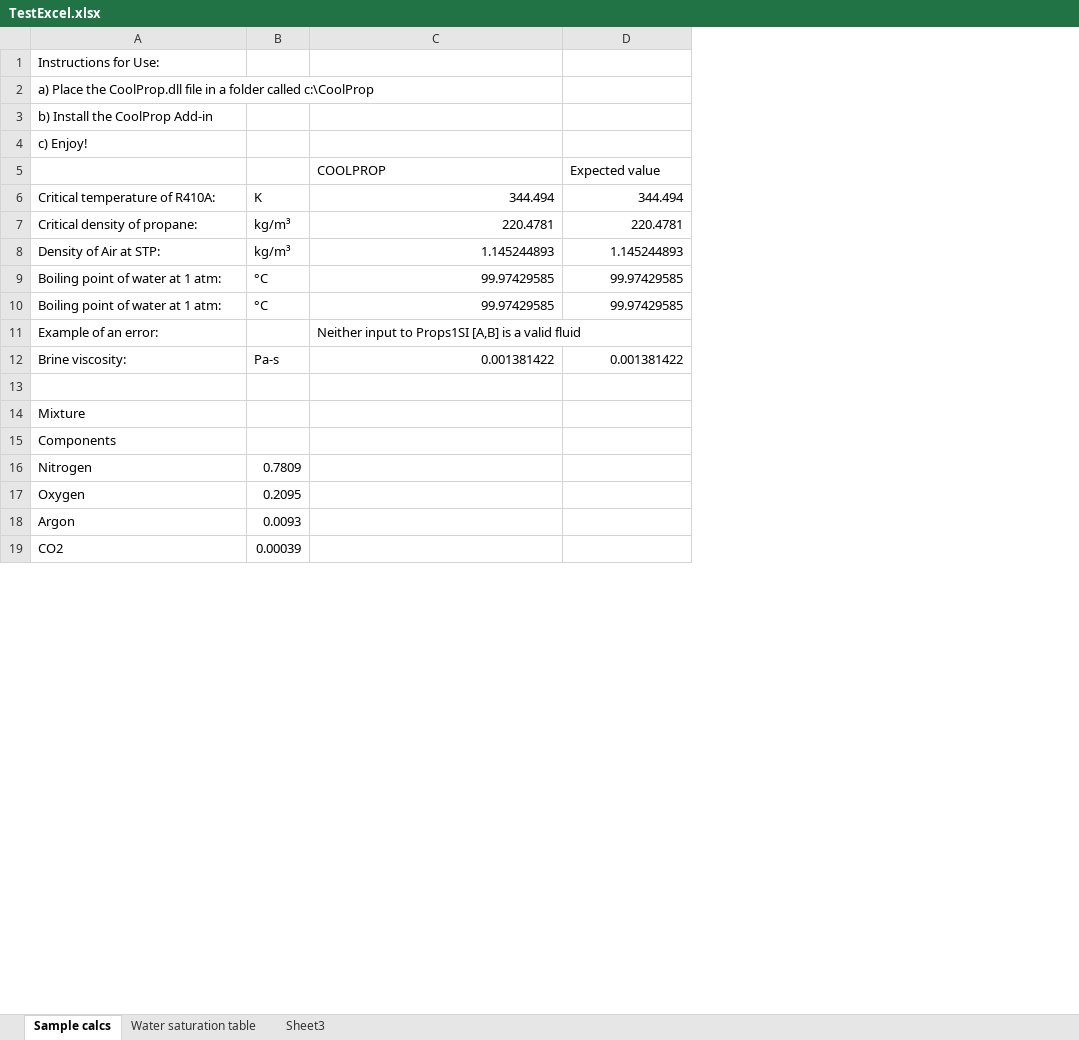
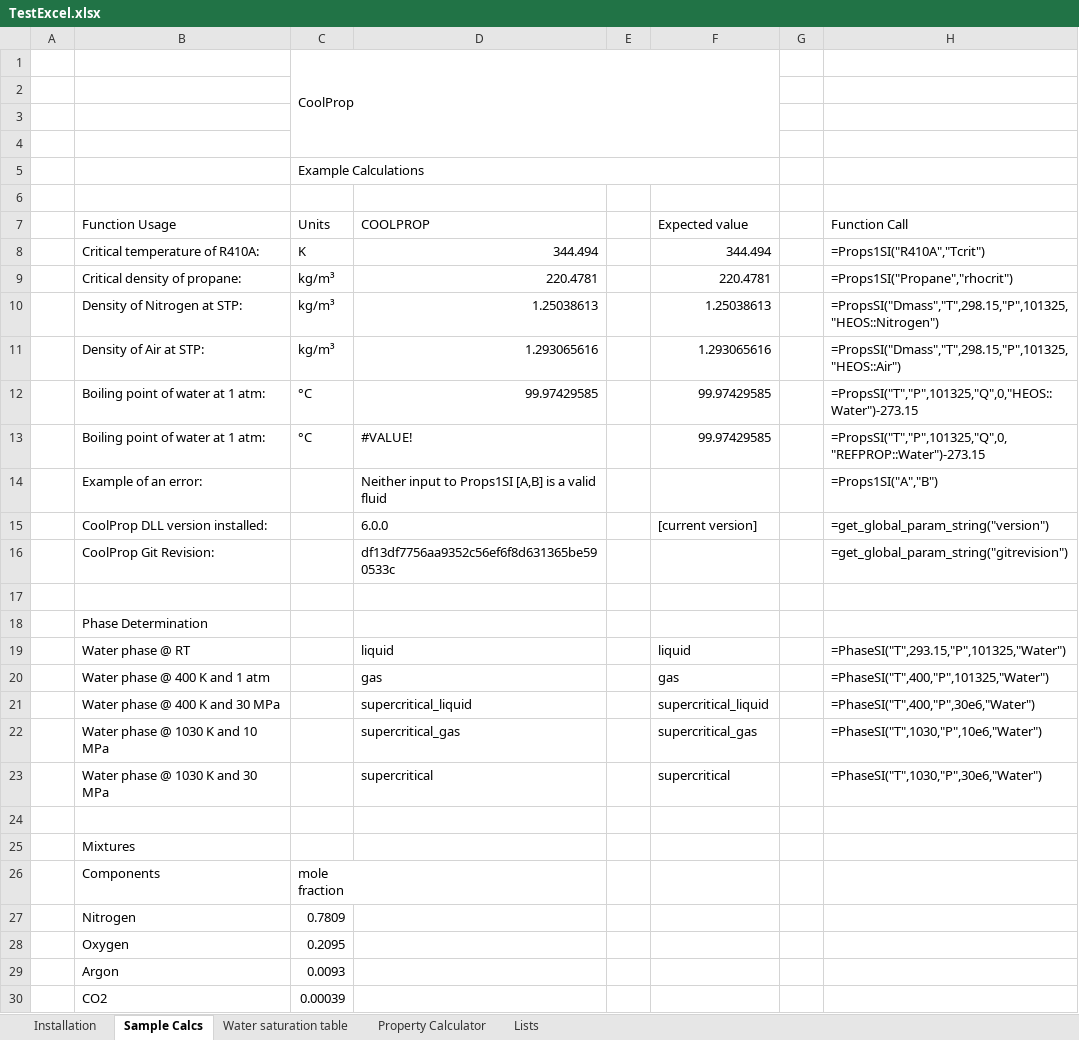
Before and after one commit to CoolProp/CoolProp, an Excel workbook: wrappers/Excel/TestExcel.xlsx, sheet Sample Calcs, drawn as a sheet; only a part is shown; values as stored, in another font and other column widths than the file's, no cell formats; charts and pictures not drawn; removed rows and columns are numbered as before the commit, all else as after; ↵ is a line break in a cell; the diff covers the shown part only; the diff names each change by its address in the sheet, - before the commit and + after, or states it on an @@ line.

```diff
--- a/wrappers/Excel/TestExcel.xlsx (sheet Sample Calcs)
+++ b/wrappers/Excel/TestExcel.xlsx (sheet Sample Calcs)
-sheet tab: Sample calcs
+sheet tab: Sample Calcs
-sheet tab: Sheet3
+sheet tab: Installation
+sheet tab: Property Calculator
+sheet tab: Lists
@@ sheet tab order changed: Installation | Sample Calcs | Water saturation table | Property Calculator | Lists @@
+column A, empty
+column E, empty
+column G, empty
+column H, rows 8-9: =Props1SI("R410A","Tcrit") | =Props1SI("Propane","rhocrit"); rows 11-14: =PropsSI("Dmass","T",298.15,"P",101325,"HEOS::Air") | =PropsSI("T","P",101325,"Q",0,"HEOS::Water")-273.15 | =PropsSI("T","P",101325,"Q",0,"REFPROP::Water")-273.15 | =Props1SI("A","B")
-row 1: Instructions for Use:
+row 1:  |  | CoolProp
-B2: a) Place the CoolProp.dll file in a folder called c:\CoolProp
+B2: (empty)
-B3: b) Install the CoolProp Add-in
+B3: (empty)
-B4: c) Enjoy!
+B4: (empty)
+row 5:  |  | Example Calculations
-row 6:  |  | COOLPROP | Expected value
+row 6: (empty)
+row 7:  | Function Usage | Units | COOLPROP |  | Expected value |  | Function Call
+row 10:  | Density of Nitrogen at STP: | kg/m³ | 1.25038613 |  | 1.25038613 |  | =PropsSI("Dmass","T",298.15,"P",101325,"HEOS::Nitrogen")
-D11: 1.145244893
+D11: 1.293065616
-F11: 1.145244893
+F11: 1.293065616
-D13: 99.97429585
+D13: #VALUE!
-row 12: Brine viscosity: | Pa-s | 0.001381422 | 0.001381422
+row 15:  | CoolProp DLL version installed: |  | 6.0.0 |  | [current version] |  | =get_global_param_string("version")
+row 16:  | CoolProp Git Revision: |  | df13df7756aa9352c56ef6f8d631365be590533c |  |  |  | =get_global_param_string("gitrevision")
-B18: Mixture
+B18: Phase Determination
+row 19:  | Water phase @ RT |  | liquid |  | liquid |  | =PhaseSI("T",293.15,"P",101325,"Water")
+row 20:  | Water phase @ 400 K and 1 atm |  | gas |  | gas |  | =PhaseSI("T",400,"P",101325,"Water")
+row 21:  | Water phase @ 400 K and 30 MPa |  | supercritical_liquid |  | supercritical_liquid |  | =PhaseSI("T",400,"P",30e6,"Water")
+row 22:  | Water phase @ 1030 K and 10 MPa |  | supercritical_gas |  | supercritical_gas |  | =PhaseSI("T",1030,"P",10e6,"Water")
+row 23:  | Water phase @ 1030 K and 30 MPa |  | supercritical |  | supercritical |  | =PhaseSI("T",1030,"P",30e6,"Water")
+row 24: (empty)
+row 25:  | Mixtures
-C26: (empty)
+C26: mole ↵ fraction
```
Also changed, not shown: 15 added rows and 1 edited cell elsewhere in this sheet, sheet Water saturation table, sheet Installation, cell formats, formulas that keep their value, charts or pictures, 2 other files.
